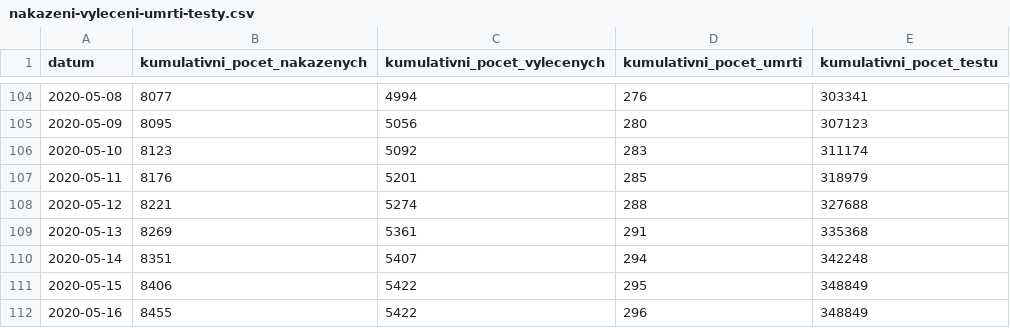
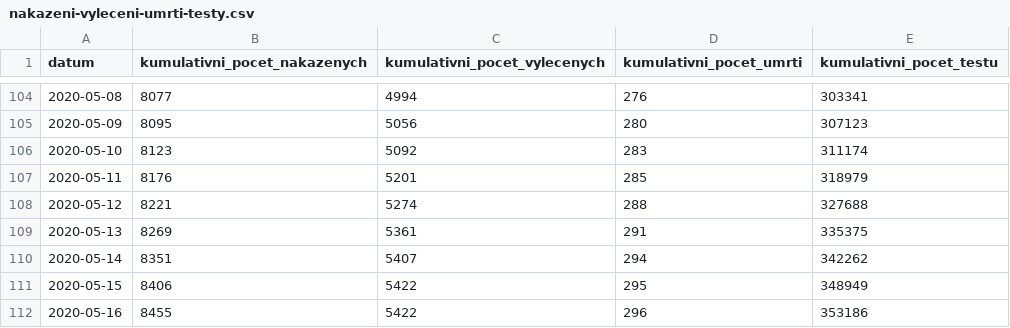
Before and after one commit to martin-majlis/covid-19, a CSV file: data/backup/onemocneni-aktualne.mzcr.cz_covid-19-v2/nakazeni-vyleceni-umrti-testy.csv, drawn as a sheet; only a part is shown, gaps mark what is left out.

```diff
--- a/data/backup/onemocneni-aktualne.mzcr.cz_covid-19-v2/nakazeni-vyleceni-umrti-testy.csv
+++ b/data/backup/onemocneni-aktualne.mzcr.cz_covid-19-v2/nakazeni-vyleceni-umrti-testy.csv
@@ -108,5 +108,5 @@
 2020-05-12,8221,5274,288,327688
-2020-05-13,8269,5361,291,335368
-2020-05-14,8351,5407,294,342248
-2020-05-15,8406,5422,295,348849
-2020-05-16,8455,5422,296,348849
+2020-05-13,8269,5361,291,335375
+2020-05-14,8351,5407,294,342262
+2020-05-15,8406,5422,295,348949
+2020-05-16,8455,5422,296,353186
```
Also changed, not shown: data/backup/onemocneni-aktualne.mzcr.cz_covid-19-v2/osoby.csv, data/backup/onemocneni-aktualne.mzcr.cz_covid-19-v2/testy.csv, 13 other files.
